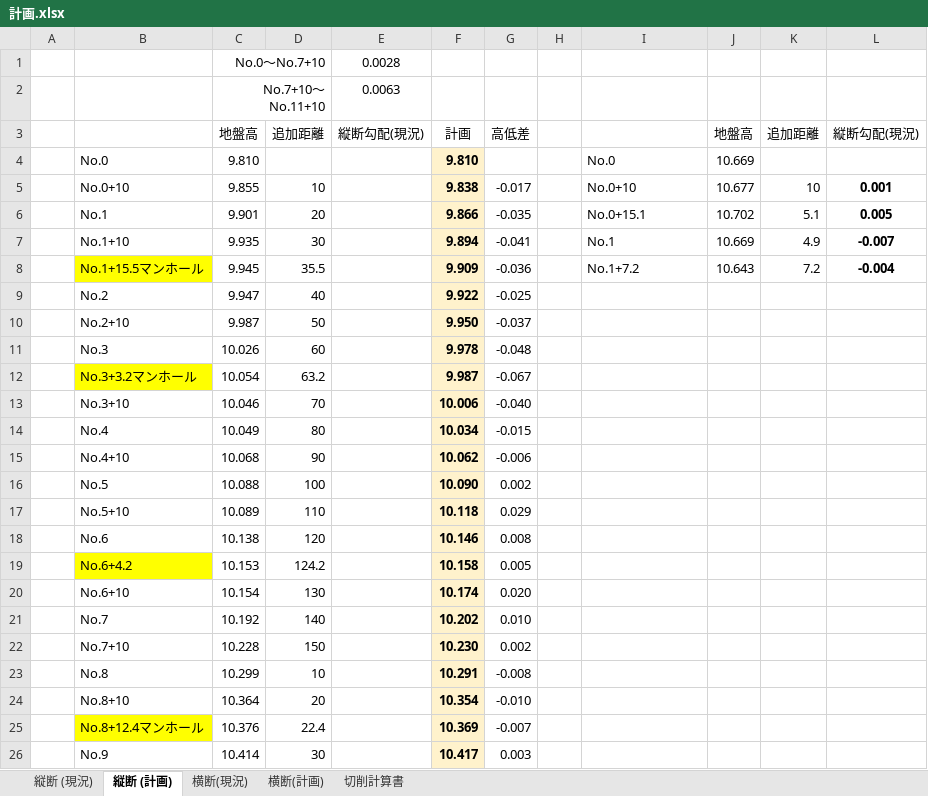
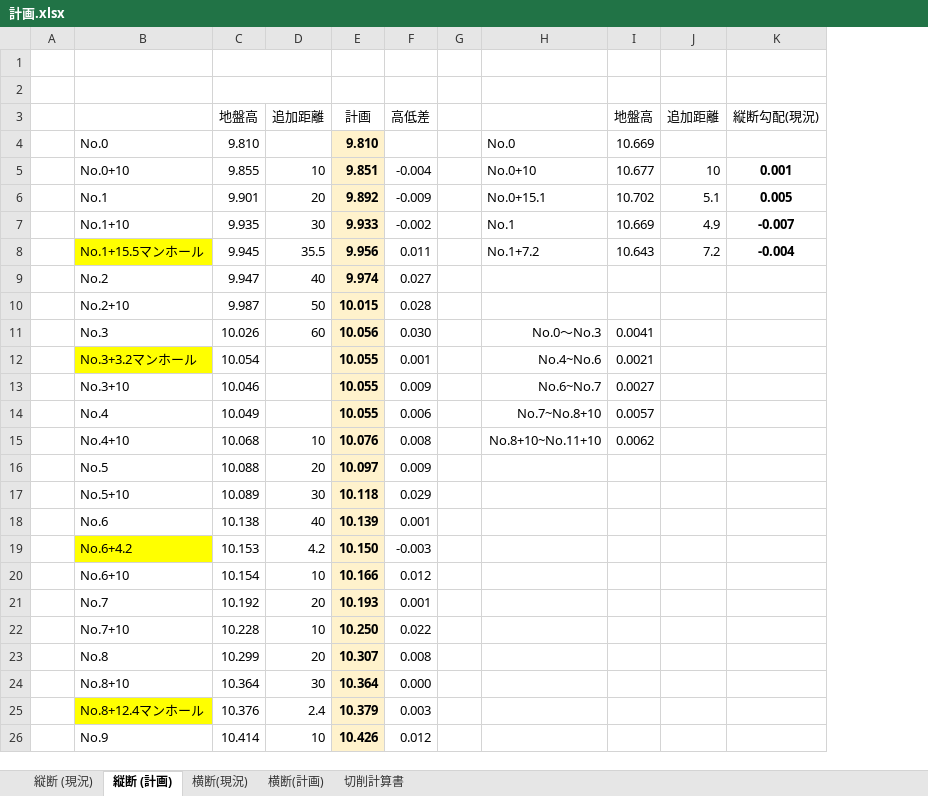
Before and after one commit to YuujiKamura/csv_to_dxf, an Excel workbook: data/計画.xlsx, sheet 縦断 (計画), drawn as a sheet; only a part is shown; values as stored, in another font and other column widths than the file's, no borders; removed rows and columns are numbered as before the commit, all else as after; rows hold the shown columns only; the diff covers the shown part only; the diff names each change by its address in the sheet, - before the commit and + after, or states it on an @@ line.

```diff
--- a/data/計画.xlsx (sheet 縦断 (計画))
+++ b/data/計画.xlsx (sheet 縦断 (計画))
-column E, rows 1-3: 0.0028 | 0.0063 | 縦断勾配(現況)
-column F, rows 3-26: 計画 | 9.810 | 9.838 | 9.866 | 9.894 | 9.909 | 9.922 | 9.950 | 9.978 | 9.987 | 10.006 | 10.034 | 10.062 | 10.090 | 10.118 | 10.146 | 10.158 | 10.174 | 10.202 | 10.230 | 10.291 | 10.354 | 10.369 | 10.417
-column G, rows 3-26: 高低差 |  | -0.017 | -0.035 | -0.041 | -0.036 | -0.025 | -0.037 | -0.048 | -0.067 | -0.040 | -0.015 | -0.006 | 0.002 | 0.029 | 0.008 | 0.005 | 0.020 | 0.010 | 0.002 | -0.008 | -0.010 | -0.007 | 0.003
+column E, rows 3-26: 計画 | 9.810 | 9.851 | 9.892 | 9.933 | 9.956 | 9.974 | 10.015 | 10.056 | 10.055 | 10.055 | 10.055 | 10.076 | 10.097 | 10.118 | 10.139 | 10.150 | 10.166 | 10.193 | 10.250 | 10.307 | 10.364 | 10.379 | 10.426
+column F, rows 3-26: 高低差 |  | -0.004 | -0.009 | -0.002 | 0.011 | 0.027 | 0.028 | 0.030 | 0.001 | 0.009 | 0.006 | 0.008 | 0.009 | 0.029 | 0.001 | -0.003 | 0.012 | 0.001 | 0.022 | 0.008 | 0.000 | 0.003 | 0.012
-row 1:  |  | No.0～No.7+10 |  | 0.0028
+row 1: (empty)
-row 2:  |  | No.7+10～No.11+10 |  | 0.0063
+row 2: (empty)
-H11: (empty)
+H11: No.0～No.3
-I11: (empty)
+I11: 0.0041
-D12: 63.2
+D12: (empty)
-H12: (empty)
+H12: No.4~No.6
-I12: (empty)
+I12: 0.0021
-D13: 70
+D13: (empty)
-H13: (empty)
+H13: No.6~No.7
-I13: (empty)
+I13: 0.0027
-D14: 80
+D14: (empty)
-H14: (empty)
+H14: No.7~No.8+10
-I14: (empty)
+I14: 0.0057
-D15: 90
+D15: 10
-H15: (empty)
+H15: No.8+10~No.11+10
-I15: (empty)
+I15: 0.0062
-D16: 100
+D16: 20
-D17: 110
+D17: 30
-D18: 120
+D18: 40
-D19: 124.2
+D19: 4.2
-D20: 130
+D20: 10
-D21: 140
+D21: 20
-D22: 150
+D22: 10
-D23: 10
+D23: 20
-D24: 20
+D24: 30
-D25: 22.4
+D25: 2.4
-D26: 30
+D26: 10
```
Also changed, not shown: 8 edited cells elsewhere in this sheet, sheet 切削計算書, sheet 横断(計画), sheet 横断(現況), sheet 縦断 (現況), formulas that keep their value, 1 other file.
